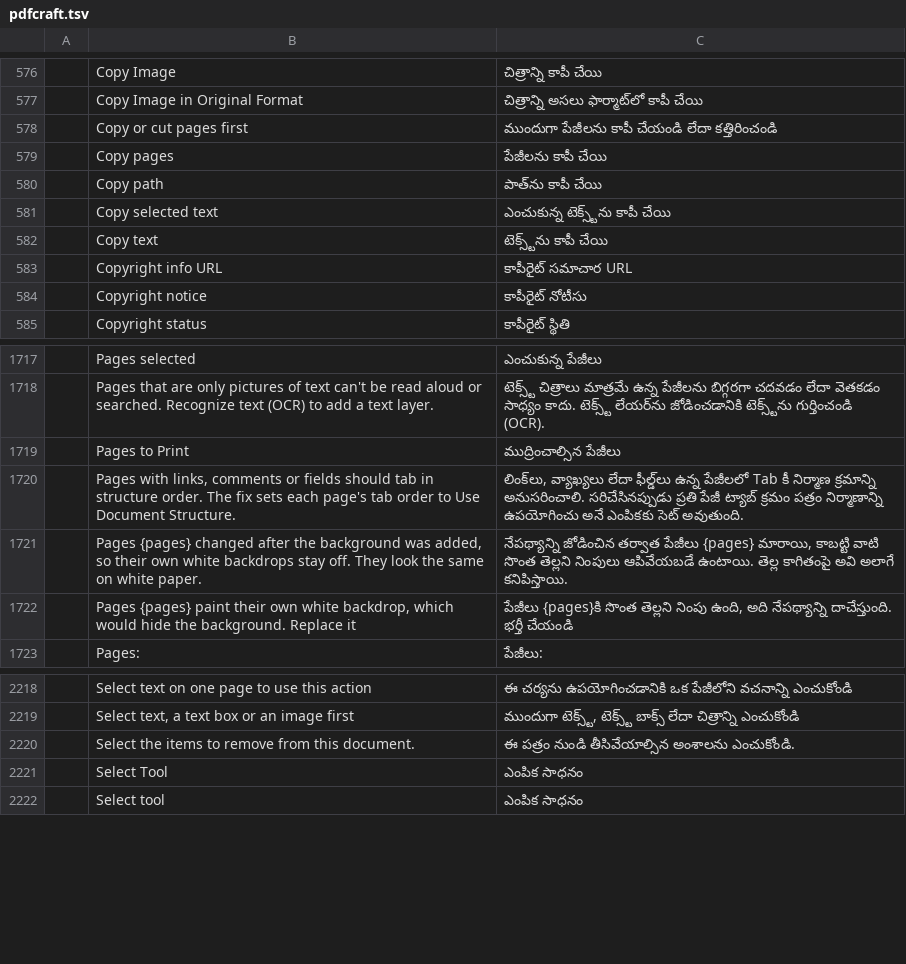
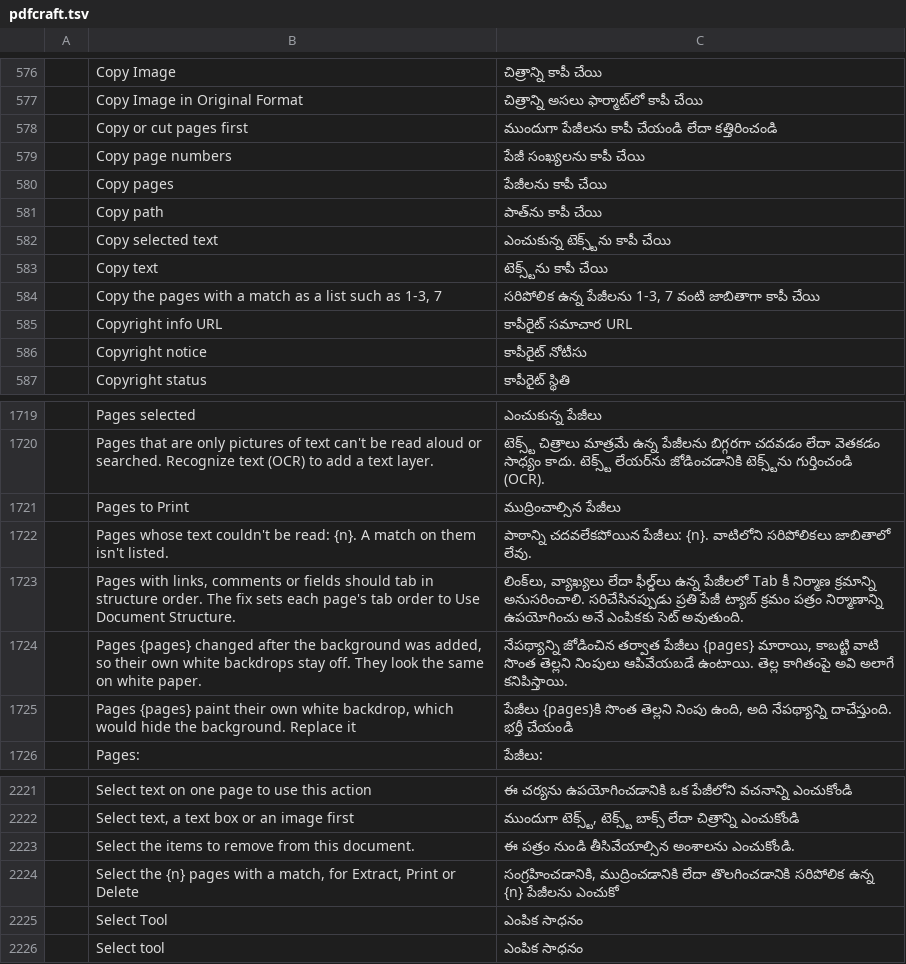
Before and after one commit to BBQ-MAN/craft-i18n, a TSV file: locales/te/pdfcraft.tsv, drawn as a sheet; only a part is shown, gaps mark what is left out; the diff names each change by its address in the sheet, - before the commit and + after, or states it on an @@ line.

```diff
--- a/locales/te/pdfcraft.tsv
+++ b/locales/te/pdfcraft.tsv
+row 579:  | Copy page numbers | పేజీ సంఖ్యలను కాపీ చేయి
+row 584:  | Copy the pages with a match as a list such as 1-3, 7 | సరిపోలిక ఉన్న పేజీలను 1-3, 7 వంటి జాబితాగా కాపీ చేయి
+row 1722:  | Pages whose text couldn't be read: {n}. A match on them isn't listed. | పాఠాన్ని చదవలేకపోయిన పేజీలు: {n}. వాటిలోని సరిపోలికలు జాబితాలో లేవు.
+row 2224:  | Select the {n} pages with a match, for Extract, Print or Delete | సంగ్రహించడానికి, ముద్రించడానికి లేదా తొలగించడానికి సరిపోలిక ఉన్న {n} పేజీలను ఎంచుకో
```
Also changed, not shown: locales/bg/pdfcraft.tsv, locales/el/pdfcraft.tsv, 31 other files.
